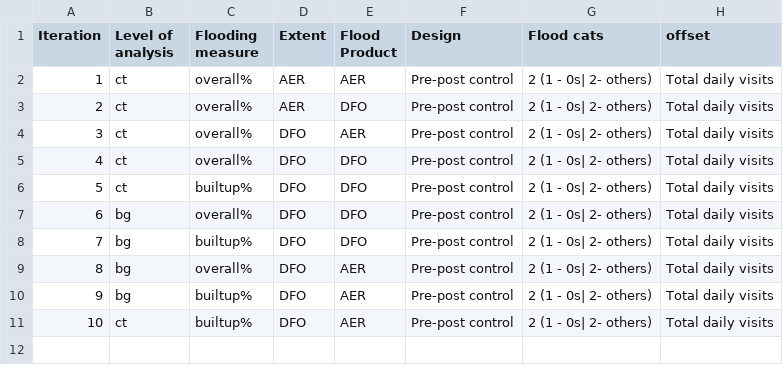
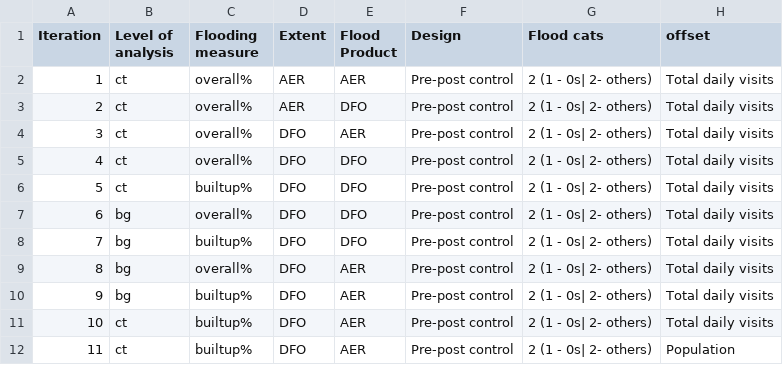
Before and after one commit to balajiceg/GRAScripts, a CSV file: dhs_scripts/Substance_Use/results_types.csv, drawn as a sheet.

```diff
--- a/dhs_scripts/Substance_Use/results_types.csv
+++ b/dhs_scripts/Substance_Use/results_types.csv
@@ -11 +11,2 @@ Iteration, Level of analysis, Flooding measure, Extent, Flood Product, Design, F
 10,ct, builtup%, DFO,AER, Pre-post control,2 (1 - 0s| 2- others),Total daily visits
+11,ct, builtup%, DFO,AER, Pre-post control,2 (1 - 0s| 2- others),Population
```
Also changed, not shown: 1 other file.
